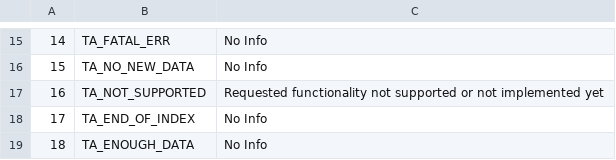
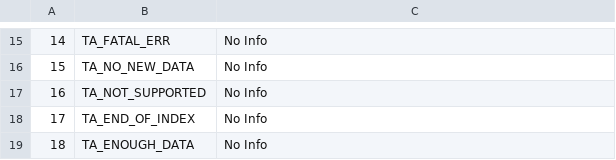
Before and after one commit to ashishvarman/ta-lib, a CSV file: trunk/ta-lib/c/src/ta_common/ta_retcode.csv, drawn as a sheet; only a part is shown, gaps mark what is left out.

```diff
--- a/trunk/ta-lib/c/src/ta_common/ta_retcode.csv
+++ b/trunk/ta-lib/c/src/ta_common/ta_retcode.csv
@@ -16,3 +16,3 @@
 15,TA_NO_NEW_DATA,No Info
-16,TA_NOT_SUPPORTED,Requested functionality not supported or not implemented yet
+16,TA_NOT_SUPPORTED,No Info
 17,TA_END_OF_INDEX,No Info
```
Also changed, not shown: 1 other file.
